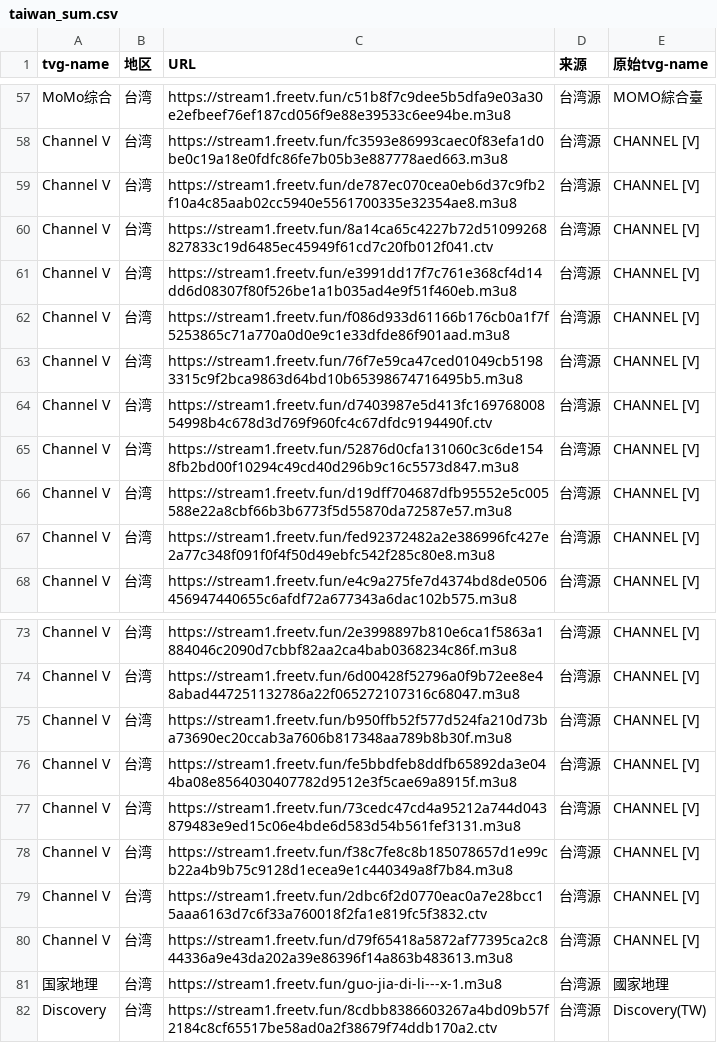
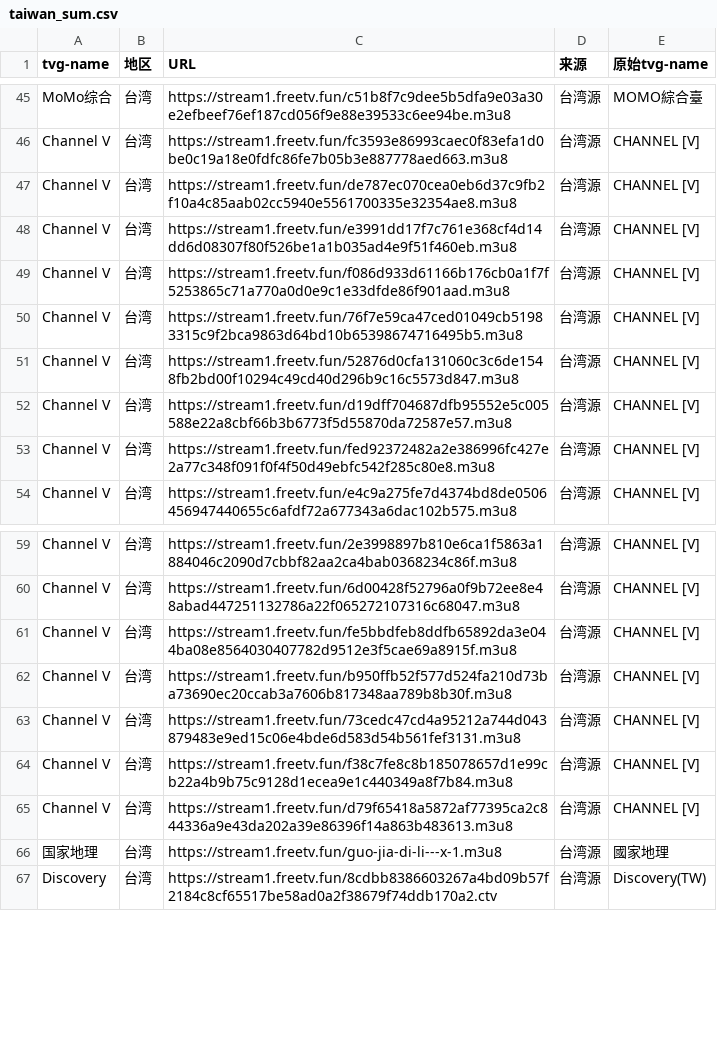
Before and after one commit to niuinyang/iptv-sum, a CSV file: input/network/taiwan_sum.csv, drawn as a sheet; only a part is shown, gaps mark what is left out; the diff covers the shown part only.

```diff
--- a/input/network/taiwan_sum.csv
+++ b/input/network/taiwan_sum.csv
@@ -59,3 +47,2 @@ Channel V,台湾,https://stream1.freetv.fun/fc3593e86993caec0f83efa1d0be0c19a18e
 Channel V,台湾,https://stream1.freetv.fun/de787ec070cea0eb6d37c9fb2f10a4c85aab02cc5940e5561700335e32354ae8.m3u8,台湾源,CHANNEL [V]
-Channel V,台湾,https://stream1.freetv.fun/8a14ca65c4227b72d51099268827833c19d6485ec45949f61cd7c20fb012f041.ctv,台湾源,CHANNEL [V]
 Channel V,台湾,https://stream1.freetv.fun/e3991dd17f7c761e368cf4d14dd6d08307f80f526be1a1b035ad4e9f51f460eb.m3u8,台湾源,CHANNEL [V]
@@ -63,3 +50,2 @@ Channel V,台湾,https://stream1.freetv.fun/f086d933d61166b176cb0a1f7f5253865c71
 Channel V,台湾,https://stream1.freetv.fun/76f7e59ca47ced01049cb51983315c9f2bca9863d64bd10b65398674716495b5.m3u8,台湾源,CHANNEL [V]
-Channel V,台湾,https://stream1.freetv.fun/d7403987e5d413fc16976800854998b4c678d3d769f960fc4c67dfdc9194490f.ctv,台湾源,CHANNEL [V]
 Channel V,台湾,https://stream1.freetv.fun/52876d0cfa131060c3c6de1548fb2bd00f10294c49cd40d296b9c16c5573d847.m3u8,台湾源,CHANNEL [V]
@@ -74,7 +60,6 @@ Channel V,台湾,https://stream1.freetv.fun/2e3998897b810e6ca1f5863a1884046c2090
 Channel V,台湾,https://stream1.freetv.fun/6d00428f52796a0f9b72ee8e48abad447251132786a22f065272107316c68047.m3u8,台湾源,CHANNEL [V]
+Channel V,台湾,https://stream1.freetv.fun/fe5bbdfeb8ddfb65892da3e044ba08e8564030407782d9512e3f5cae69a8915f.m3u8,台湾源,CHANNEL [V]
 Channel V,台湾,https://stream1.freetv.fun/b950ffb52f577d524fa210d73ba73690ec20ccab3a7606b817348aa789b8b30f.m3u8,台湾源,CHANNEL [V]
-Channel V,台湾,https://stream1.freetv.fun/fe5bbdfeb8ddfb65892da3e044ba08e8564030407782d9512e3f5cae69a8915f.m3u8,台湾源,CHANNEL [V]
 Channel V,台湾,https://stream1.freetv.fun/73cedc47cd4a95212a744d043879483e9ed15c06e4bde6d583d54b561fef3131.m3u8,台湾源,CHANNEL [V]
 Channel V,台湾,https://stream1.freetv.fun/f38c7fe8c8b185078657d1e99cb22a4b9b75c9128d1ecea9e1c440349a8f7b84.m3u8,台湾源,CHANNEL [V]
-Channel V,台湾,https://stream1.freetv.fun/2dbc6f2d0770eac0a7e28bcc15aaa6163d7c6f33a760018f2fa1e819fc5f3832.ctv,台湾源,CHANNEL [V]
 Channel V,台湾,https://stream1.freetv.fun/d79f65418a5872af77395ca2c844336a9e43da202a39e86396f14a863b483613.m3u8,台湾源,CHANNEL [V]
```
Also changed, not shown: 12 removed rows and 2 moved rows elsewhere in this file, input/network/international_sum.csv, 2 other files.
